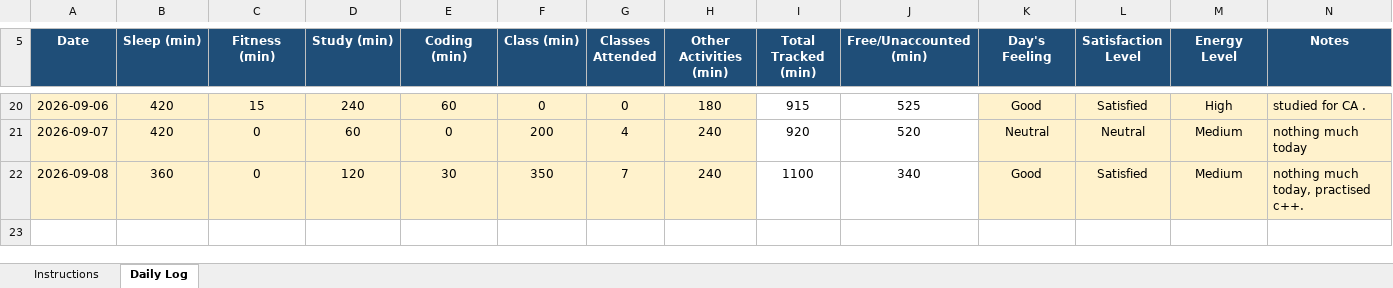
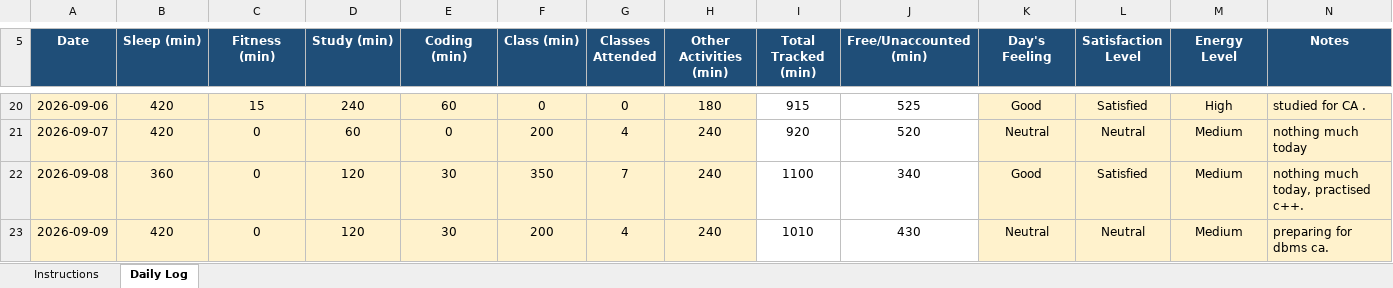
Before and after one commit to avnishcodes12/CAP-776, an Excel workbook: 12609800.xlsx, sheet Daily Log, drawn as a sheet; only a part is shown, gaps mark what is left out; values as stored, in another font and other column widths than the file's, no borders; conditional formats not drawn; the diff names each change by its address in the sheet, - before the commit and + after, or states it on an @@ line.

Commit message:
commit for 09-09-2026

```diff
--- a/12609800.xlsx (sheet Daily Log)
+++ b/12609800.xlsx (sheet Daily Log)
+row 23: 2026-09-09 | 420 | 0 | 120 | 30 | 200 | 4 | 240 | 1010 | 430 | Neutral | Neutral | Medium | preparing for dbms ca.
```
